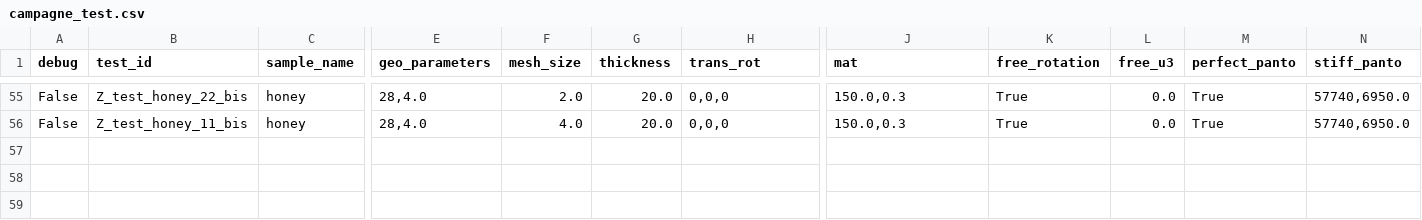
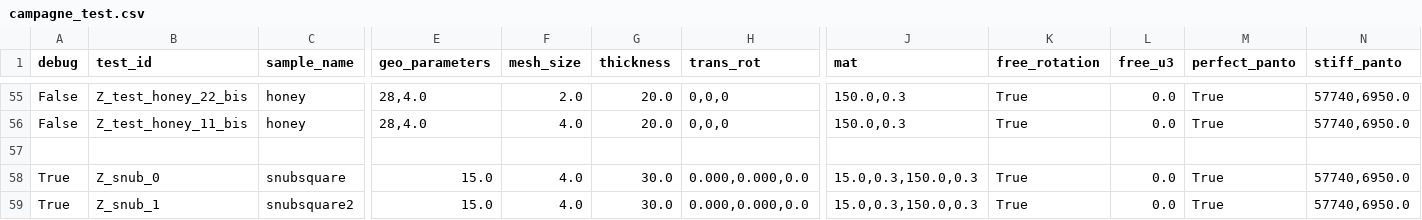
Before and after one commit to h06e/abakubc, a CSV file: campagne_test.csv, drawn as a sheet; only a part is shown, gaps mark what is left out; rows hold the shown columns only; the diff names each change by its address in the sheet, - before the commit and + after, or states it on an @@ line.

Commit message:
snubsquare bis

```diff
--- a/campagne_test.csv
+++ b/campagne_test.csv
+row 57: (empty)
+row 58: True | Z_snub_0 | snubsquare | 15.0 | 4.0 | 30.0 | 0.000,0.000,0.0 | 15.0,0.3,150.0,0.3 | True | 0.0 | True | 57740,6950.0
+row 59: True | Z_snub_1 | snubsquare2 | 15.0 | 4.0 | 30.0 | 0.000,0.000,0.0 | 15.0,0.3,150.0,0.3 | True | 0.0 | True | 57740,6950.0
```
Also changed, not shown: 8 other files.
